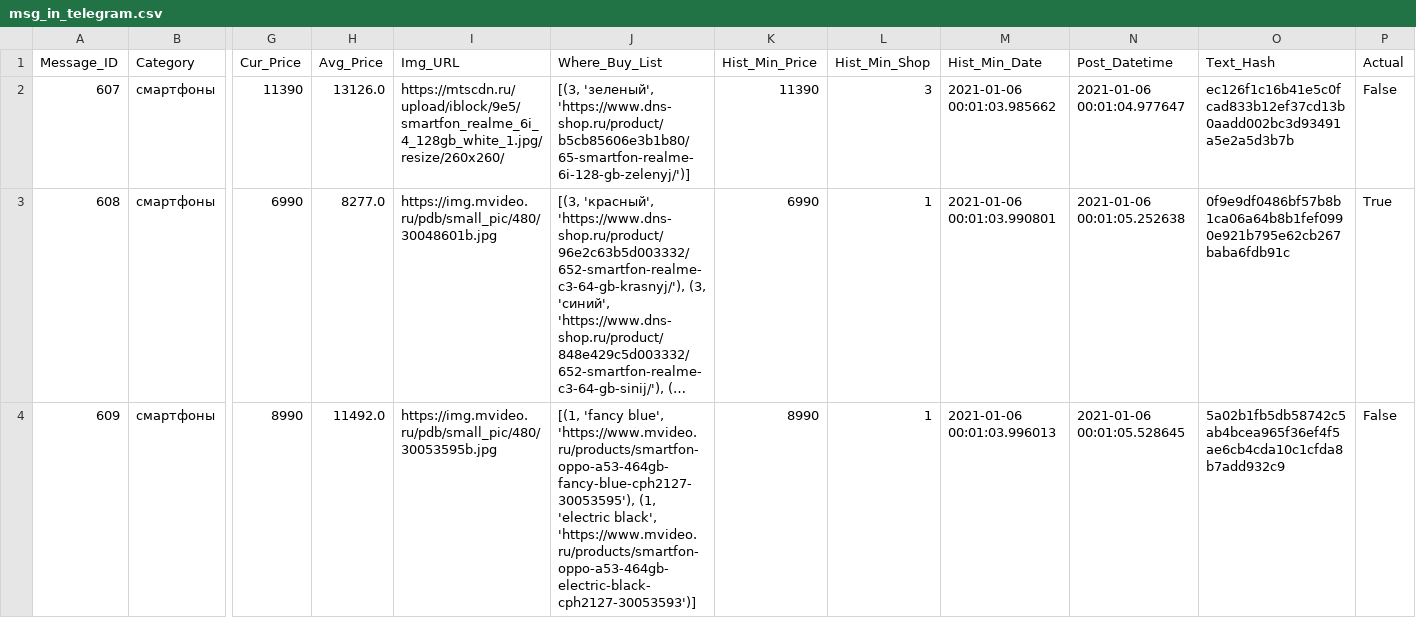
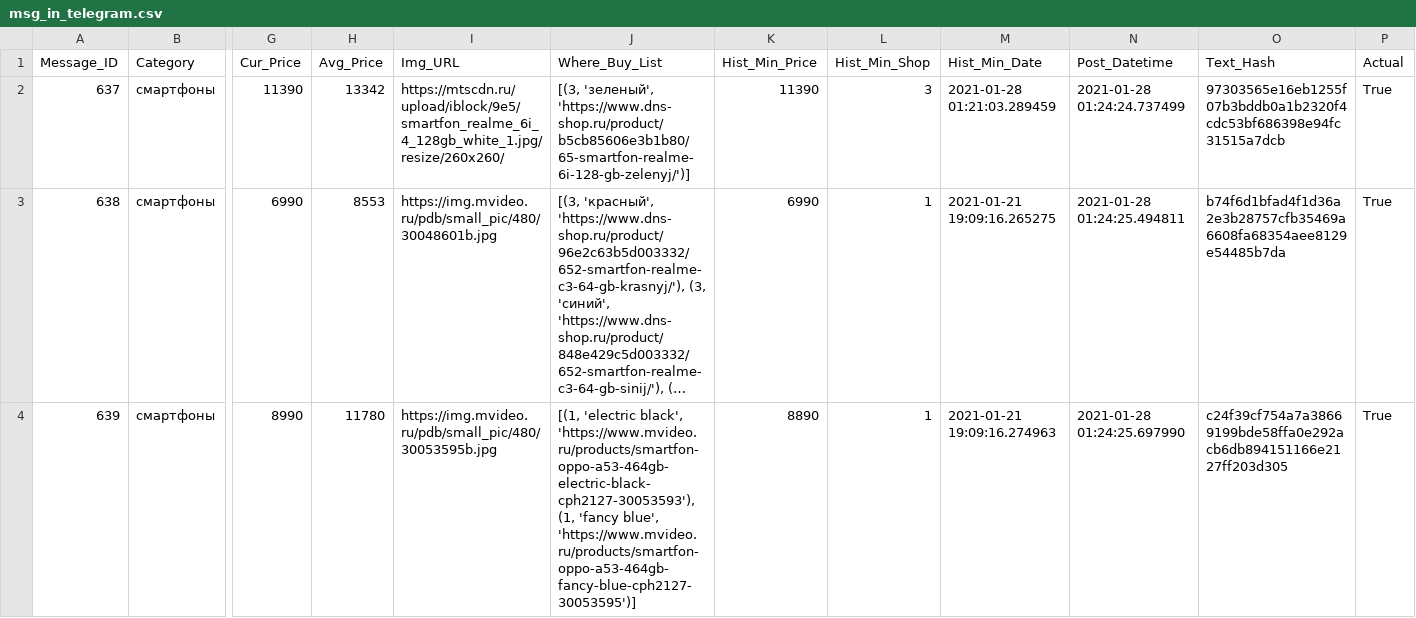
Before and after one commit to AlexKpac/Parser, a CSV file: data/msg_in_telegram.csv, drawn as a sheet; only a part is shown, gaps mark what is left out; long unchanged cells end in …; the diff covers the shown part only; the diff names each change by its address in the sheet, - before the commit and + after, or states it on an @@ line.

```diff
--- a/data/msg_in_telegram.csv
+++ b/data/msg_in_telegram.csv
@@ column A (Message_ID) renumbered between rows 2 and 6 @@
-H2 (Avg_Price): 13126.0
+H2 (Avg_Price): 13342
-M2 (Hist_Min_Date): 2021-01-06 00:01:03.985662
+M2 (Hist_Min_Date): 2021-01-28 01:21:03.289459
-N2 (Post_Datetime): 2021-01-06 00:01:04.977647
+N2 (Post_Datetime): 2021-01-28 01:24:24.737499
-O2 (Text_Hash): ec126f1c16b41e5c0fcad833b12ef37cd13b0aadd002bc3d93491a5e2a5d3b7b
+O2 (Text_Hash): 97303565e16eb1255f07b3bddb0a1b2320f4cdc53bf686398e94fc31515a7dcb
-P2 (Actual): False
+P2 (Actual): True
-H3 (Avg_Price): 8277.0
+H3 (Avg_Price): 8553
-M3 (Hist_Min_Date): 2021-01-06 00:01:03.990801
+M3 (Hist_Min_Date): 2021-01-21 19:09:16.265275
-N3 (Post_Datetime): 2021-01-06 00:01:05.252638
+N3 (Post_Datetime): 2021-01-28 01:24:25.494811
-O3 (Text_Hash): 0f9e9df0486bf57b8b1ca06a64b8b1fef0990e921b795e62cb267baba6fdb91c
+O3 (Text_Hash): b74f6d1bfad4f1d36a2e3b28757cfb35469a6608fa68354aee8129e54485b7da
-H4 (Avg_Price): 11492.0
+H4 (Avg_Price): 11780
-J4 (Where_Buy_List): [(1, 'fancy blue', 'https://www.mvideo.ru/products/smartfon-oppo-a53-464gb-fancy-blue-cph2127-30053595'), (1, 'electric black', 'https://www.mvideo.ru/products/smartfon-oppo-a53-464gb-electric-black-cph2127-30053593')]
+J4 (Where_Buy_List): [(1, 'electric black', 'https://www.mvideo.ru/products/smartfon-oppo-a53-464gb-electric-black-cph2127-30053593'), (1, 'fancy blue', 'https://www.mvideo.ru/products/smartfon-oppo-a53-464gb-fancy-blue-cph2127-30053595')]
-K4 (Hist_Min_Price): 8990
+K4 (Hist_Min_Price): 8890
-M4 (Hist_Min_Date): 2021-01-06 00:01:03.996013
+M4 (Hist_Min_Date): 2021-01-21 19:09:16.274963
-N4 (Post_Datetime): 2021-01-06 00:01:05.528645
+N4 (Post_Datetime): 2021-01-28 01:24:25.697990
-O4 (Text_Hash): 5a02b1fb5db58742c5ab4bcea965f36ef4f5ae6cb4cda10c1cfda8b7add932c9
+O4 (Text_Hash): c24f39cf754a7a38669199bde58ffa0e292acb6db894151166e2127ff203d305
-P4 (Actual): False
+P4 (Actual): True
```
Also changed, not shown: 5 removed rows and 9 edited cells elsewhere in this file, 38 other files.
